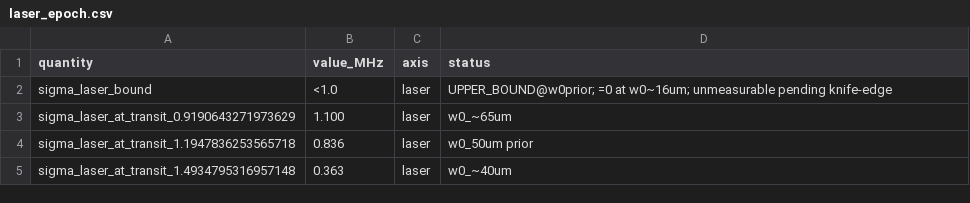
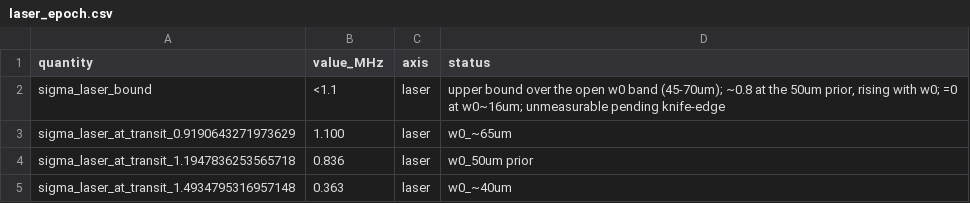
Before and after one commit to MichelangeloDondi/Rb-5S-6S-analysis, a CSV file: results/laser_epoch.csv, drawn as a sheet.

Commit message:
Correct the AC-Stark, collision, sigma_laser and transit numbers
Bring the documents back in line with the committed CSVs and correct
four over-stated claims:

- AC-Stark: state S0(225 mW) < 0.63 MHz (profile likelihood, predicted
  0.59) throughout; THEORY_NOTE section 4 and results/README still
  carried the superseded 2.0 MHz Wald bound. The width channel is
  drift-limited (chi2_red ~ 4.3), so this is a conservative bound, not
  sensitivity at the coefficient scale.
- Collision floor rises x1.85 across the x52 density span (was x1.5);
  the joint beta collapses 0.036 -> 0.014 with the 130 C lever.
- sigma_laser ~ 0.8 MHz at the w0 prior, rising to ~1.1 over the open
  w0 band -- an estimate at a prior, not a <1.0 upper bound.
- Transit excludes 32 um only in the thin single-waist limit; over a
  realistic collection column it does not, so the ~50 um prior rests on
  the direct waist measurement (w0 ~ 64 um).

Regenerate laser_epoch.csv and the figures.

```diff
--- a/results/laser_epoch.csv
+++ b/results/laser_epoch.csv
@@ -1,3 +1,3 @@
 quantity,value_MHz,axis,status
-sigma_laser_bound,<1.0,laser,UPPER_BOUND@w0prior; =0 at w0~16um; unmeasurable pending knife-edge
+sigma_laser_bound,<1.1,laser,"upper bound over the open w0 band (45-70um); ~0.8 at the 50um prior, rising with w0; =0 at w0~16um; unmeasurable pending knife-edge"
 sigma_laser_at_transit_0.9190643271973629,1.100,laser,w0_~65um
```
Also changed, not shown: 14 other files.
